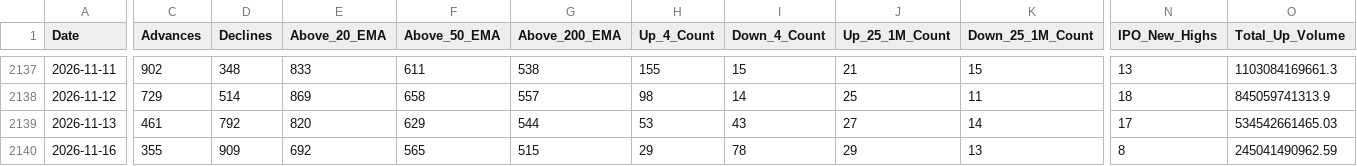
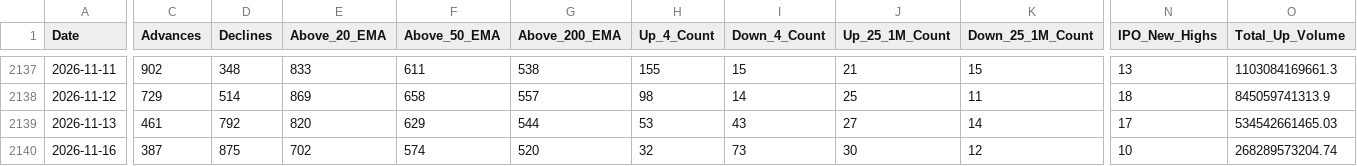
Before and after one commit to augmentalphawealth/Situational-Awareness, a CSV file: live_intraday_aggregate.csv, drawn as a sheet; only a part is shown, gaps mark what is left out; the diff covers the shown part only; the diff names each change by its address in the sheet, - before the commit and + after, or states it on an @@ line.

```diff
--- a/live_intraday_aggregate.csv
+++ b/live_intraday_aggregate.csv
-C2140 (Advances): 355
+C2140 (Advances): 387
-D2140 (Declines): 909
+D2140 (Declines): 875
-E2140 (Above_20_EMA): 692
+E2140 (Above_20_EMA): 702
-F2140 (Above_50_EMA): 565
+F2140 (Above_50_EMA): 574
-G2140 (Above_200_EMA): 515
+G2140 (Above_200_EMA): 520
-H2140 (Up_4_Count): 29
+H2140 (Up_4_Count): 32
-I2140 (Down_4_Count): 78
+I2140 (Down_4_Count): 73
-J2140 (Up_25_1M_Count): 29
+J2140 (Up_25_1M_Count): 30
-K2140 (Down_25_1M_Count): 13
+K2140 (Down_25_1M_Count): 12
-N2140 (IPO_New_Highs): 8
+N2140 (IPO_New_Highs): 10
-O2140 (Total_Up_Volume): 245041490962.59
+O2140 (Total_Up_Volume): 268289573204.74
```
Also changed, not shown: 24 edited cells elsewhere in this file, 5 other files.
